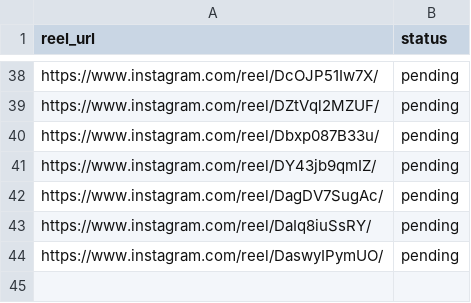
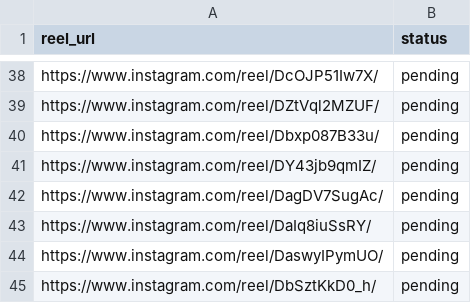
Before and after one commit to rjydly/feedity.tv, a CSV file: sources.csv, drawn as a sheet; only a part is shown, gaps mark what is left out; the diff names each change by its address in the sheet, - before the commit and + after, or states it on an @@ line.

Commit message:
Add reel DbSztKkD0_h via Telegram [skip ci]

```diff
--- a/sources.csv
+++ b/sources.csv
+row 45: https://www.instagram.com/reel/DbSztKkD0_h/ | pending
```
